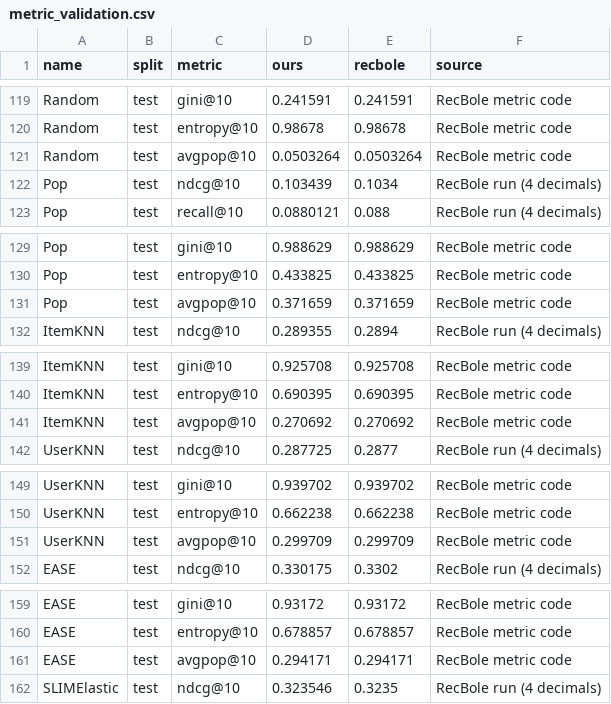
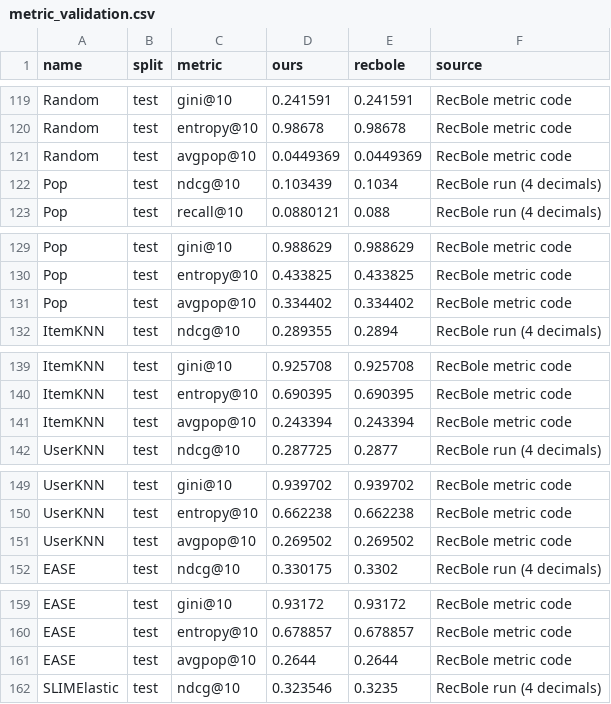
Before and after one commit to PaulAnton03/RecBole_DSAIT4335, a CSV file: results/processed/metric_validation.csv, drawn as a sheet; only a part is shown, gaps mark what is left out; the diff covers the shown part only.

```diff
--- a/results/processed/metric_validation.csv
+++ b/results/processed/metric_validation.csv
@@ -120,3 +120,3 @@ Random,test,gini@10,0.241591,0.241591,RecBole metric code
 Random,test,entropy@10,0.98678,0.98678,RecBole metric code
-Random,test,avgpop@10,0.0503264,0.0503264,RecBole metric code
+Random,test,avgpop@10,0.0449369,0.0449369,RecBole metric code
 Pop,test,ndcg@10,0.103439,0.1034,RecBole run (4 decimals)
@@ -130,3 +130,3 @@ Pop,test,gini@10,0.988629,0.988629,RecBole metric code
 Pop,test,entropy@10,0.433825,0.433825,RecBole metric code
-Pop,test,avgpop@10,0.371659,0.371659,RecBole metric code
+Pop,test,avgpop@10,0.334402,0.334402,RecBole metric code
 ItemKNN,test,ndcg@10,0.289355,0.2894,RecBole run (4 decimals)
@@ -140,3 +140,3 @@ ItemKNN,test,gini@10,0.925708,0.925708,RecBole metric code
 ItemKNN,test,entropy@10,0.690395,0.690395,RecBole metric code
-ItemKNN,test,avgpop@10,0.270692,0.270692,RecBole metric code
+ItemKNN,test,avgpop@10,0.243394,0.243394,RecBole metric code
 UserKNN,test,ndcg@10,0.287725,0.2877,RecBole run (4 decimals)
@@ -150,3 +150,3 @@ UserKNN,test,gini@10,0.939702,0.939702,RecBole metric code
 UserKNN,test,entropy@10,0.662238,0.662238,RecBole metric code
-UserKNN,test,avgpop@10,0.299709,0.299709,RecBole metric code
+UserKNN,test,avgpop@10,0.269502,0.269502,RecBole metric code
 EASE,test,ndcg@10,0.330175,0.3302,RecBole run (4 decimals)
@@ -160,3 +160,3 @@ EASE,test,gini@10,0.93172,0.93172,RecBole metric code
 EASE,test,entropy@10,0.678857,0.678857,RecBole metric code
-EASE,test,avgpop@10,0.294171,0.294171,RecBole metric code
+EASE,test,avgpop@10,0.2644,0.2644,RecBole metric code
 SLIMElastic,test,ndcg@10,0.323546,0.3235,RecBole run (4 decimals)
```
Also changed, not shown: 12 edited cells elsewhere in this file, results/processed/metrics_test.csv, results/processed/metrics_valid.csv, 33 other files.
